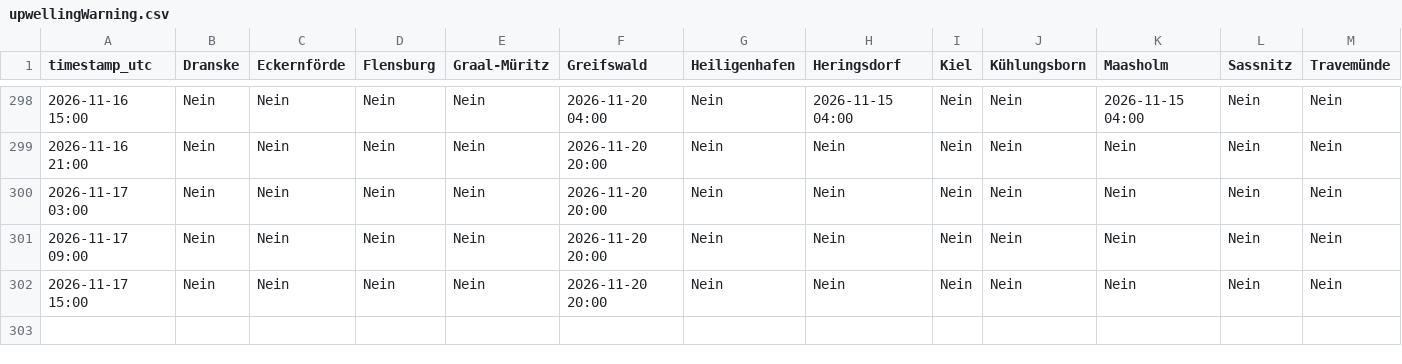
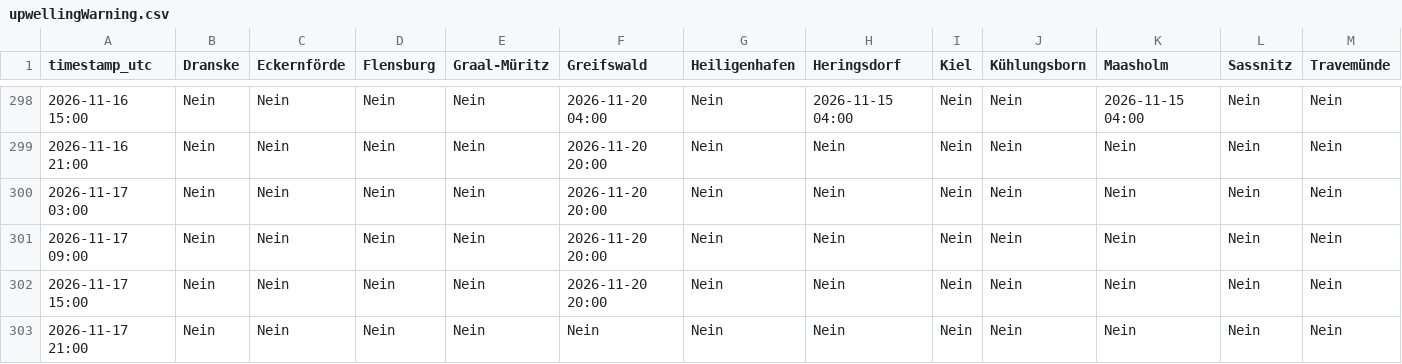
Before and after one commit to sw-of/detectUpwellingBaltic, a CSV file: upwellingWarning.csv, drawn as a sheet; only a part is shown, gaps mark what is left out; rows hold the shown columns only; the diff names each change by its address in the sheet, - before the commit and + after, or states it on an @@ line.

```diff
--- a/upwellingWarning.csv
+++ b/upwellingWarning.csv
+row 303: 2026-11-17 21:00 | Nein | Nein | Nein | Nein | Nein | Nein | Nein | Nein | Nein | Nein | Nein | Nein
```
Also changed, not shown: archive/dranske/status_log.csv, archive/eckernfoerde/status_log.csv, 28 other files.
